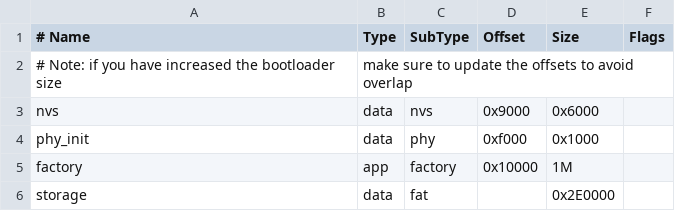
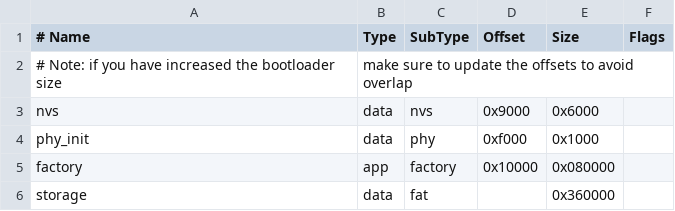
Before and after one commit to FlintVN/FlintESPJVM, a CSV file: partitions.csv, drawn as a sheet.

```diff
--- a/partitions.csv
+++ b/partitions.csv
@@ -4,3 +4,3 @@ nvs,      data, nvs,     0x9000,  0x6000,
 phy_init, data, phy,     0xf000,  0x1000,
-factory,  app,  factory, 0x10000, 1M,
-storage,  data, fat,     ,        0x2E0000,
+factory,  app,  factory, 0x10000, 0x080000,
+storage,  data, fat,     ,        0x360000,
```
Also changed, not shown: 6 other files.
